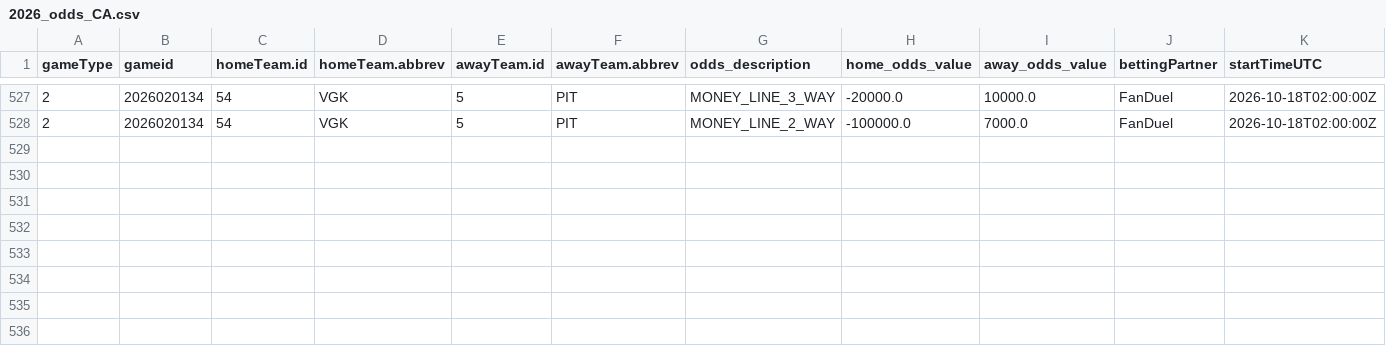
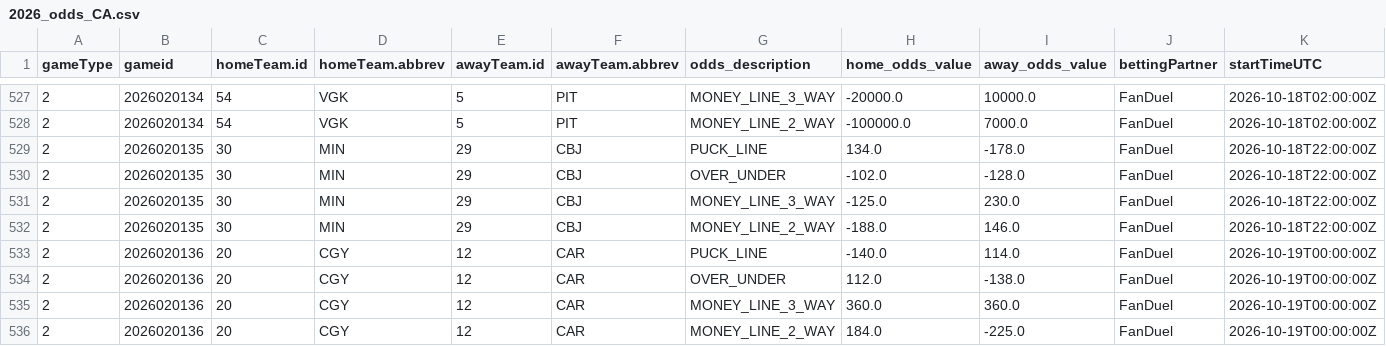
Before and after one commit to justinjjlee/NHL-Analytics, a CSV file: latest/box/2026_odds_CA.csv, drawn as a sheet; only a part is shown, gaps mark what is left out; rows hold the shown columns only; the diff names each change by its address in the sheet, - before the commit and + after, or states it on an @@ line.

```diff
--- a/latest/box/2026_odds_CA.csv
+++ b/latest/box/2026_odds_CA.csv
+row 529: 2 | 2026020135 | 30 | MIN | 29 | CBJ | PUCK_LINE | 134.0 | -178.0 | FanDuel | 2026-10-18T22:00:00Z
+row 530: 2 | 2026020135 | 30 | MIN | 29 | CBJ | OVER_UNDER | -102.0 | -128.0 | FanDuel | 2026-10-18T22:00:00Z
+row 531: 2 | 2026020135 | 30 | MIN | 29 | CBJ | MONEY_LINE_3_WAY | -125.0 | 230.0 | FanDuel | 2026-10-18T22:00:00Z
+row 532: 2 | 2026020135 | 30 | MIN | 29 | CBJ | MONEY_LINE_2_WAY | -188.0 | 146.0 | FanDuel | 2026-10-18T22:00:00Z
+row 533: 2 | 2026020136 | 20 | CGY | 12 | CAR | PUCK_LINE | -140.0 | 114.0 | FanDuel | 2026-10-19T00:00:00Z
+row 534: 2 | 2026020136 | 20 | CGY | 12 | CAR | OVER_UNDER | 112.0 | -138.0 | FanDuel | 2026-10-19T00:00:00Z
+row 535: 2 | 2026020136 | 20 | CGY | 12 | CAR | MONEY_LINE_3_WAY | 360.0 | 360.0 | FanDuel | 2026-10-19T00:00:00Z
+row 536: 2 | 2026020136 | 20 | CGY | 12 | CAR | MONEY_LINE_2_WAY | 184.0 | -225.0 | FanDuel | 2026-10-19T00:00:00Z
```
Also changed, not shown: latest/box/2026_odds_US.csv, 2 other files.
